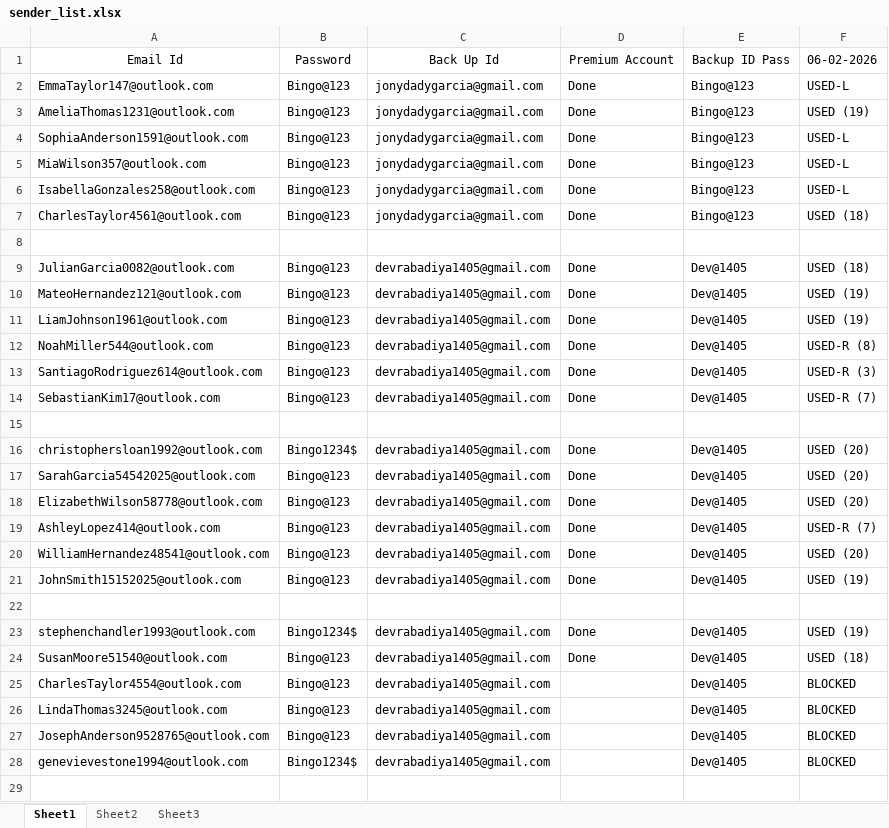
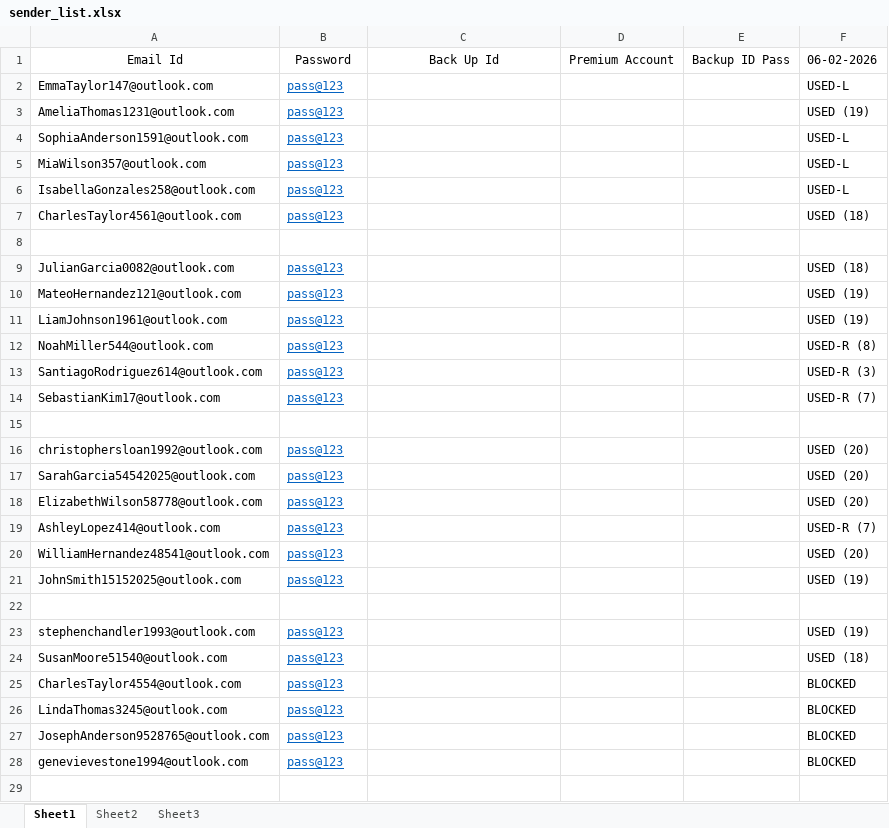
Before and after one commit to dhruv613/OutLook-Mail-Atumation, an Excel workbook: data/sender_list.xlsx, sheet Sheet1, drawn as a sheet; only a part is shown; values as stored, in another font and other column widths than the file's, no borders; the diff covers the shown part only; the diff names each change by its address in the sheet, - before the commit and + after, or states it on an @@ line.

```diff
--- a/data/sender_list.xlsx (sheet Sheet1)
+++ b/data/sender_list.xlsx (sheet Sheet1)
-B2:B7: Bingo@123
+B2:B7: pass@123
@@ B2:B7 underline: off → on, text colour: black → #0563C1 @@
-C2:C7: jonydadygarcia@gmail.com
+C2:C7: (empty)
-D2:D7: Done
+D2:D7: (empty)
-E2:E7: Bingo@123
+E2:E7: (empty)
-B9:B14: Bingo@123
+B9:B14: pass@123
@@ B9:B14 underline: off → on, text colour: black → #0563C1 @@
-C9:C14: devrabadiya1405@gmail.com
+C9:C14: (empty)
-D9:D14: Done
+D9:D14: (empty)
-E9:E14: Dev@1405
+E9:E14: (empty)
-B16: Bingo1234$
+B16: pass@123
@@ B16:B21 underline: off → on, text colour: black → #0563C1 @@
-C16:C21: devrabadiya1405@gmail.com
+C16:C21: (empty)
-D16:D21: Done
+D16:D21: (empty)
-E16:E21: Dev@1405
+E16:E21: (empty)
-B17:B21: Bingo@123
+B17:B21: pass@123
-B23: Bingo1234$
+B23: pass@123
@@ B23:B28 underline: off → on, text colour: black → #0563C1 @@
-C23:C28: devrabadiya1405@gmail.com
+C23:C28: (empty)
-D23:D24: Done
+D23:D24: (empty)
-E23:E28: Dev@1405
+E23:E28: (empty)
-B24:B27: Bingo@123
+B24:B27: pass@123
-B28: Bingo1234$
+B28: pass@123
```
Also changed, not shown: 36 edited cells and cell formats elsewhere in this sheet, data/recipient_list.xlsx.
